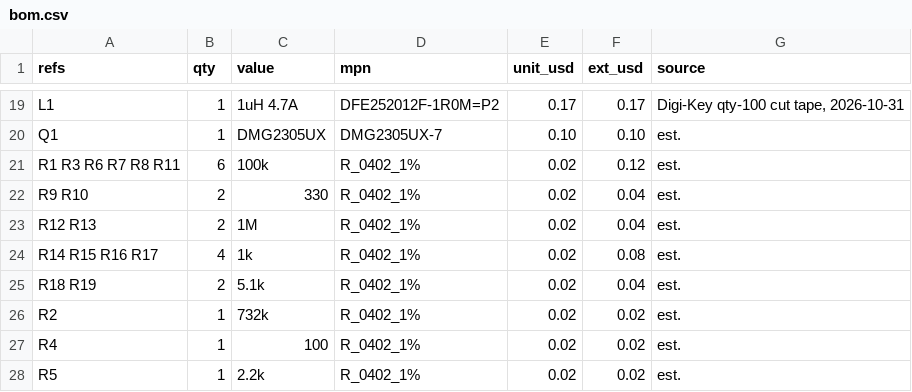
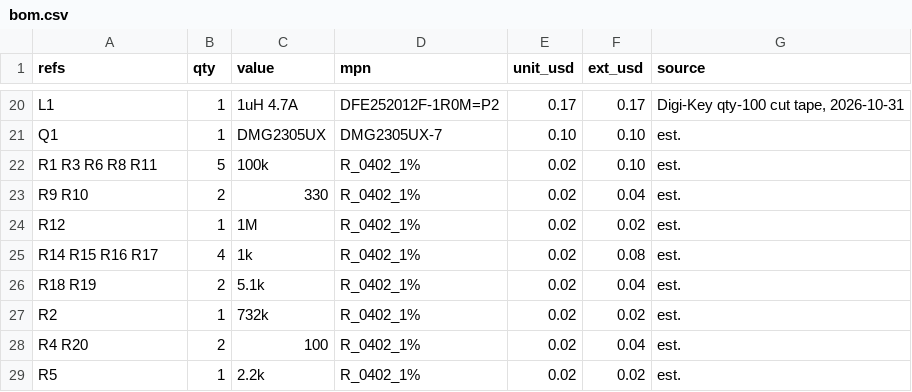
Before and after one commit to saturncity/openpack, a CSV file: hw/pack/out/bom.csv, drawn as a sheet; only a part is shown, gaps mark what is left out; the diff covers the shown part only.

```diff
--- a/hw/pack/out/bom.csv
+++ b/hw/pack/out/bom.csv
@@ -20,5 +21,5 @@ L1,1,1uH 4.7A,DFE252012F-1R0M=P2,0.17,0.17,"Digi-Key qty-100 cut tape, 2026-10-3
 Q1,1,DMG2305UX,DMG2305UX-7,0.10,0.10,est.
-R1 R3 R6 R7 R8 R11,6,100k,R_0402_1%,0.02,0.12,est.
+R1 R3 R6 R8 R11,5,100k,R_0402_1%,0.02,0.10,est.
 R9 R10,2,330,R_0402_1%,0.02,0.04,est.
-R12 R13,2,1M,R_0402_1%,0.02,0.04,est.
+R12,1,1M,R_0402_1%,0.02,0.02,est.
 R14 R15 R16 R17,4,1k,R_0402_1%,0.02,0.08,est.
@@ -26,3 +27,3 @@ R18 R19,2,5.1k,R_0402_1%,0.02,0.04,est.
 R2,1,732k,R_0402_1%,0.02,0.02,est.
-R4,1,100,R_0402_1%,0.02,0.02,est.
+R4 R20,2,100,R_0402_1%,0.02,0.04,est.
 R5,1,2.2k,R_0402_1%,0.02,0.02,est.
```
Also changed, not shown: 3 added rows, 1 removed row and 20 edited cells elsewhere in this file, 22 other files.
